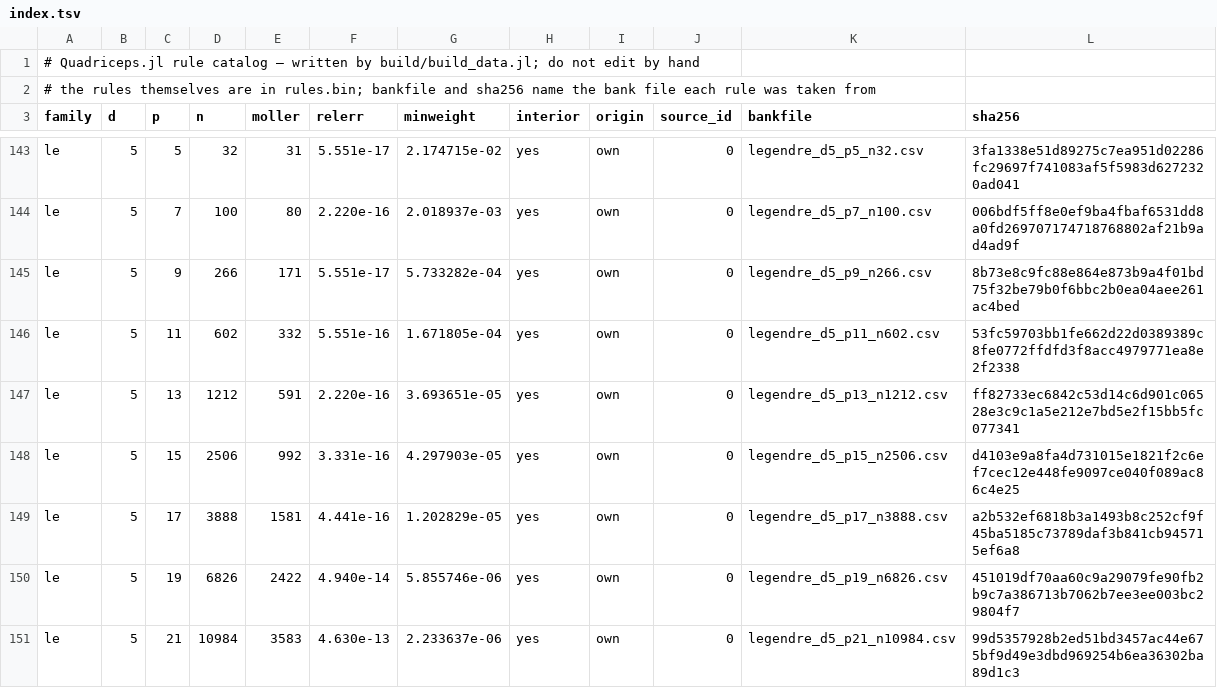
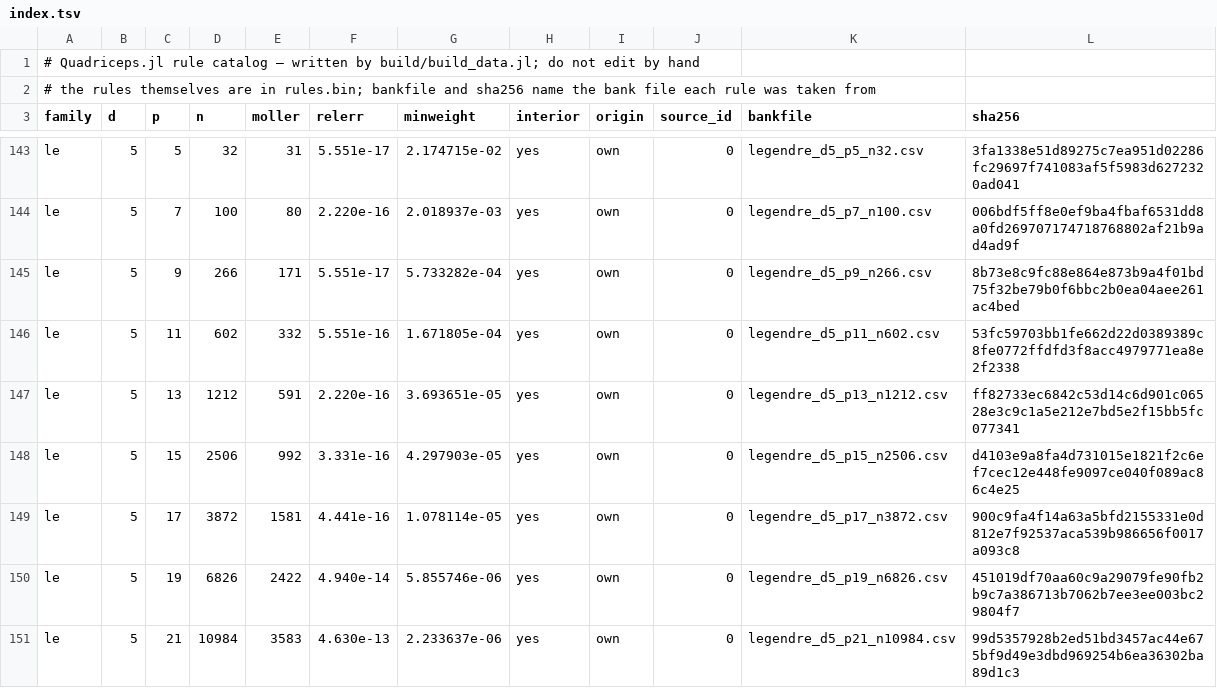
Before and after one commit to NittanyLion/Quadriceps.jl, a TSV file: data/index.tsv, drawn as a sheet; only a part is shown, gaps mark what is left out.

Commit message:
Data update from the rule bank
Le d=5 p=17: n 3888 → 3872

```diff
--- a/data/index.tsv
+++ b/data/index.tsv
@@ -148,3 +148,3 @@ le	5	13	1212	591	2.220e-16	3.693651e-05	yes	own	0	legendre_d5_p13_n1212.csv	ff82
 le	5	15	2506	992	3.331e-16	4.297903e-05	yes	own	0	legendre_d5_p15_n2506.csv	d4103e9a8fa4d731015e1821f2c6ef7cec12e448fe9097ce040f089ac86c4e25
-le	5	17	3888	1581	4.441e-16	1.202829e-05	yes	own	0	legendre_d5_p17_n3888.csv	a2b532ef6818b3a1493b8c252cf9f45ba5185c73789daf3b841cb945715ef6a8
+le	5	17	3872	1581	4.441e-16	1.078114e-05	yes	own	0	legendre_d5_p17_n3872.csv	900c9fa4f14a63a5bfd2155331e0d812e7f92537aca539b986656f0017a093c8
 le	5	19	6826	2422	4.940e-14	5.855746e-06	yes	own	0	legendre_d5_p19_n6826.csv	451019df70aa60c9a29079fe90fb2b9c7a386713b7062b7ee3ee003bc29804f7
```
Also changed, not shown: 2 other files.
